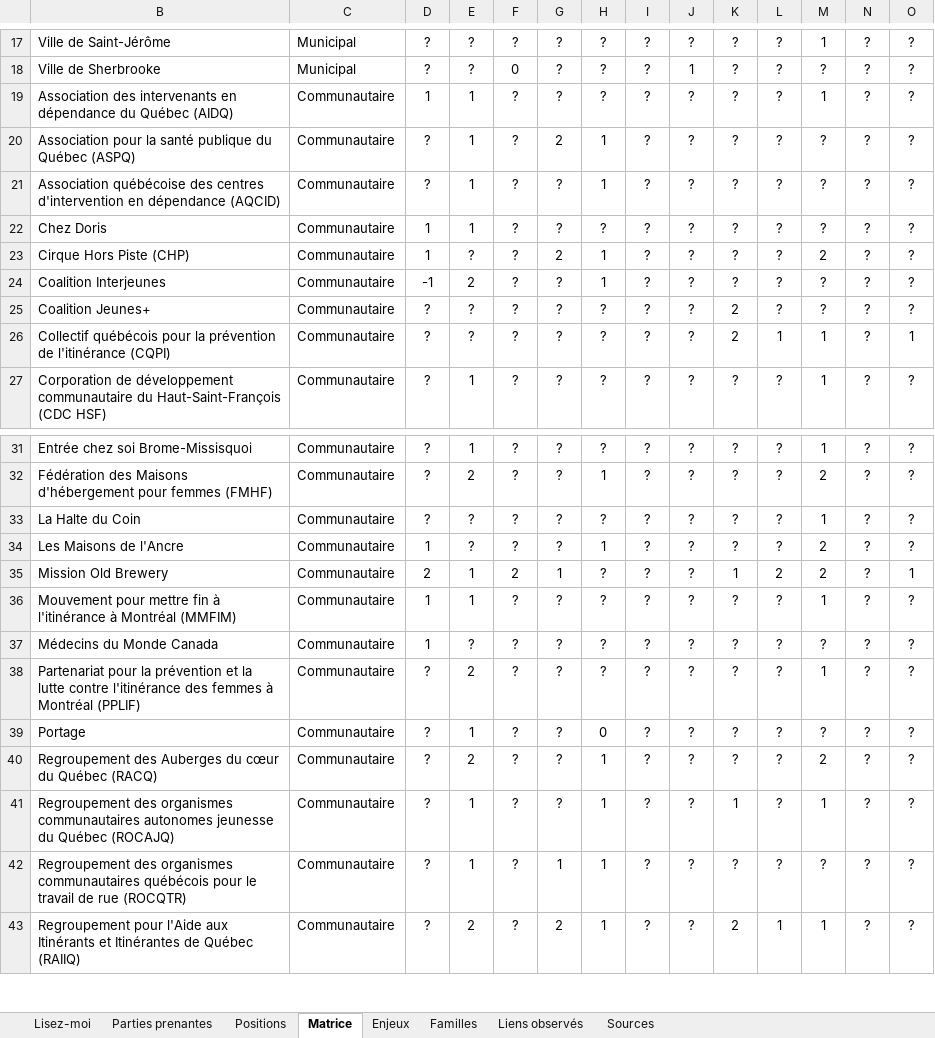
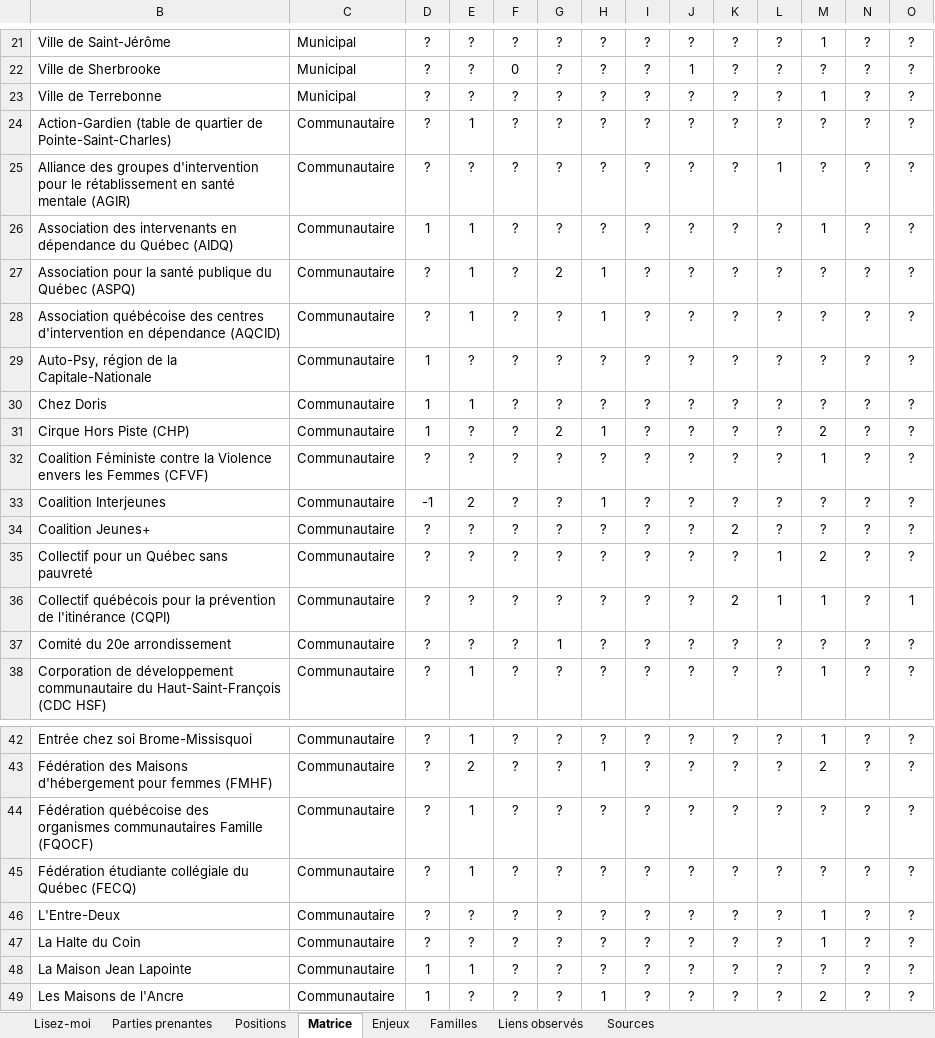
Before and after one commit to Syl77qc/habitation_itinerance, an Excel workbook: Parties_prenantes_habitation_itinerance.xlsx, sheet Matrice, drawn as a sheet; only a part is shown, gaps mark what is left out; the shorter side is filled out with more unchanged rows; values as stored, in another font and other column widths than the file's, no borders; charts and pictures and conditional formats not drawn; rows hold the shown columns only; the diff covers the shown part only; the diff names each change by its address in the sheet, - before the commit and + after, or states it on an @@ line.

```diff
--- a/Parties_prenantes_habitation_itinerance.xlsx (sheet Matrice)
+++ b/Parties_prenantes_habitation_itinerance.xlsx (sheet Matrice)
+row 23: Ville de Terrebonne | Municipal | ? | ? | ? | ? | ? | ? | ? | ? | ? | 1 | ? | ?
+row 24: Action-Gardien (table de quartier de Pointe-Saint-Charles) | Communautaire | ? | 1 | ? | ? | ? | ? | ? | ? | ? | ? | ? | ?
+row 25: Alliance des groupes d'intervention pour le rétablissement en santé mentale (AGIR) | Communautaire | ? | ? | ? | ? | ? | ? | ? | ? | 1 | ? | ? | ?
+row 29: Auto-Psy, région de la Capitale-Nationale | Communautaire | 1 | ? | ? | ? | ? | ? | ? | ? | ? | ? | ? | ?
+row 32: Coalition Féministe contre la Violence envers les Femmes (CFVF) | Communautaire | ? | ? | ? | ? | ? | ? | ? | ? | ? | 1 | ? | ?
+row 35: Collectif pour un Québec sans pauvreté | Communautaire | ? | ? | ? | ? | ? | ? | ? | ? | 1 | 2 | ? | ?
+row 37: Comité du 20e arrondissement | Communautaire | ? | ? | ? | 1 | ? | ? | ? | ? | ? | ? | ? | ?
+row 44: Fédération québécoise des organismes communautaires Famille (FQOCF) | Communautaire | ? | 1 | ? | ? | ? | ? | ? | ? | ? | ? | ? | ?
+row 45: Fédération étudiante collégiale du Québec (FECQ) | Communautaire | ? | 1 | ? | ? | ? | ? | ? | ? | ? | ? | ? | ?
+row 46: L'Entre-Deux | Communautaire | ? | ? | ? | ? | ? | ? | ? | ? | ? | 1 | ? | ?
+row 48: La Maison Jean Lapointe | Communautaire | 1 | 1 | ? | ? | ? | ? | ? | ? | ? | ? | ? | ?
```
Also changed, not shown: 19 added rows and 11 edited cells elsewhere in this sheet, sheet Positions, sheet Parties prenantes, sheet Sources, sheet Enjeux, sheet Familles, sheet Lisez-moi, formulas that keep their value, hidden cells, 3 other files.
